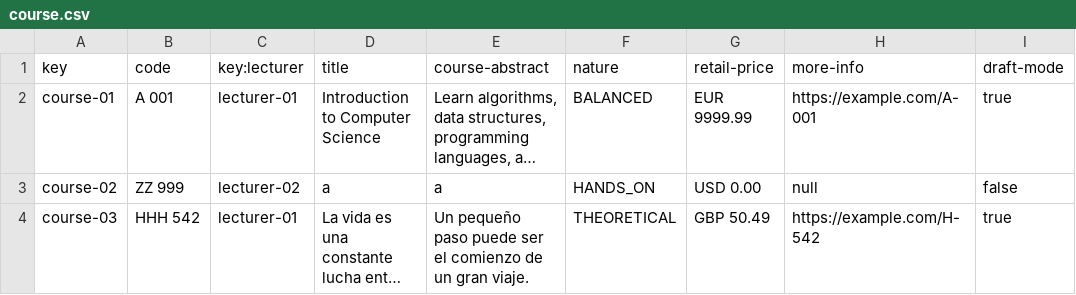
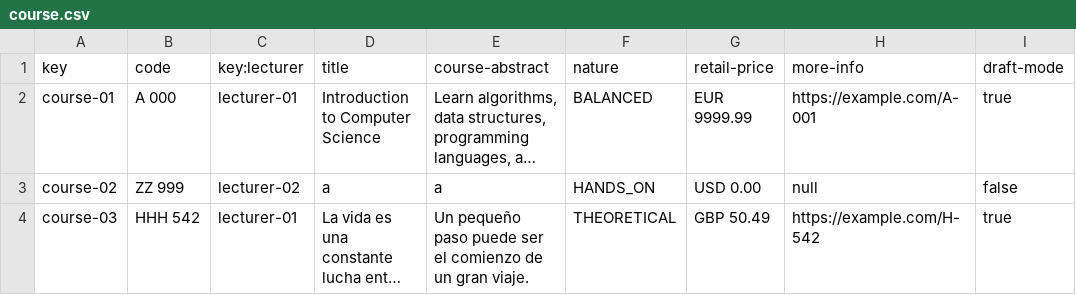
Before and after one commit to pgmarc/DP2-Project-C2.04.05, a CSV file: src/main/webapp/WEB-INF/resources/sample-data/course.csv, drawn as a sheet; long unchanged cells end in …; the diff names each change by its address in the sheet, - before the commit and + after, or states it on an @@ line.

Commit message:
fix(little data fix): Little fix in course-01 code to fit the testing well

```diff
--- a/src/main/webapp/WEB-INF/resources/sample-data/course.csv
+++ b/src/main/webapp/WEB-INF/resources/sample-data/course.csv
-B2 (code): A 001
+B2 (code): A 000
```
